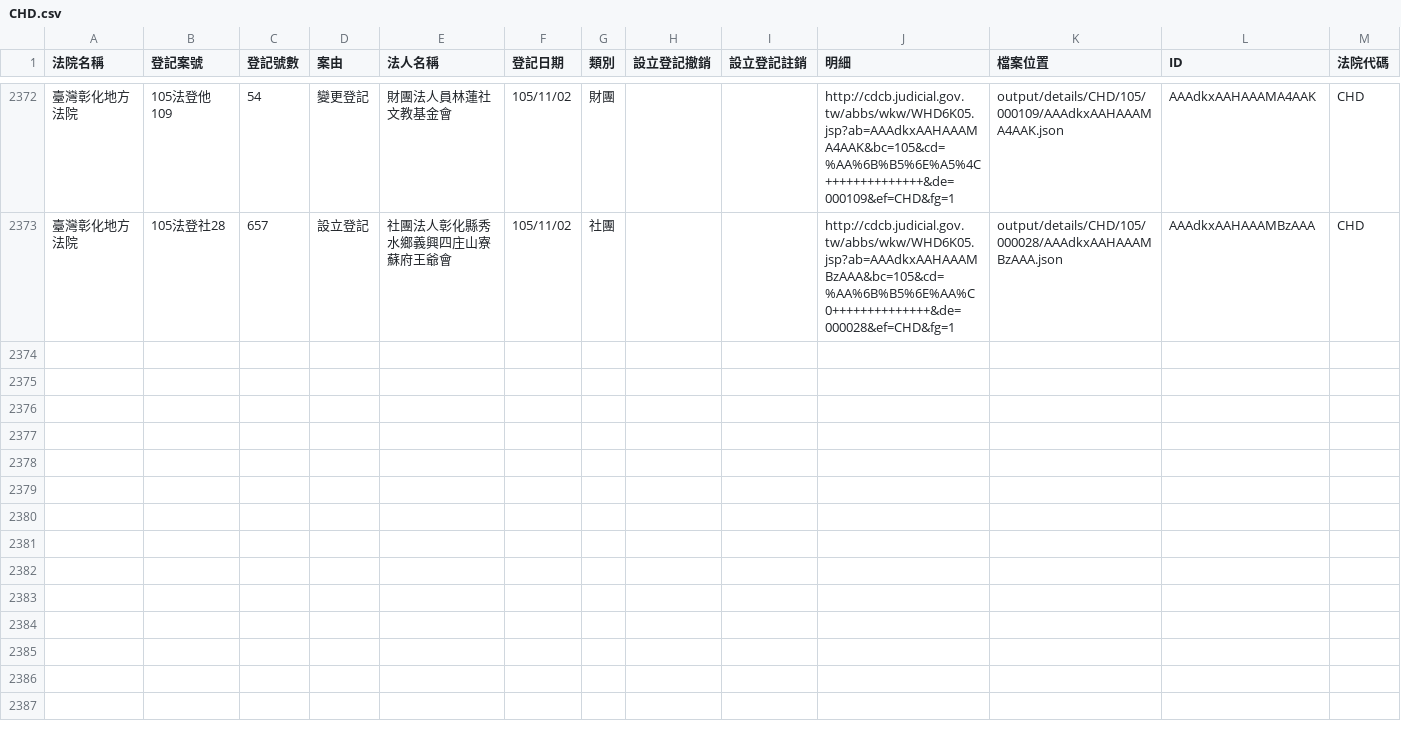
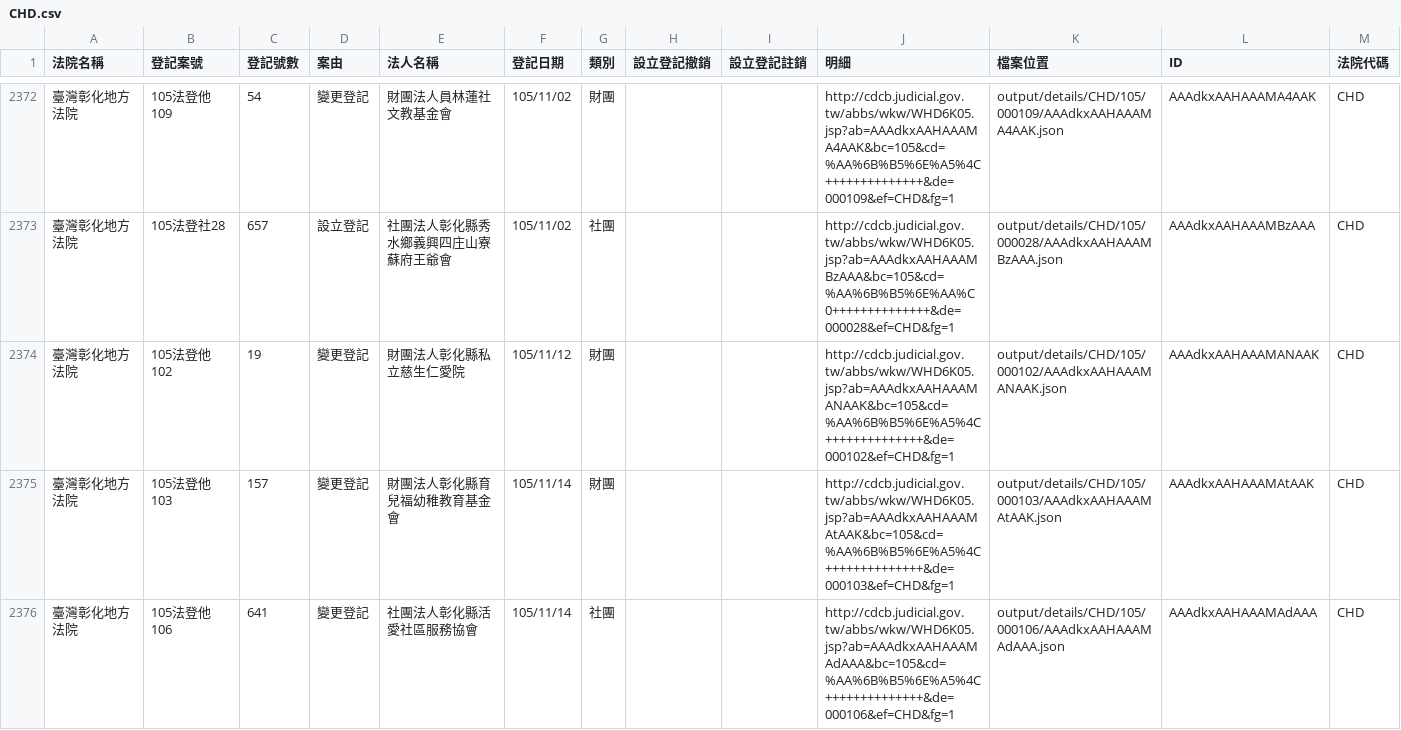
Before and after one commit to longhsiung/foundationtw, a CSV file: output/lists/CHD.csv, drawn as a sheet; only a part is shown, gaps mark what is left out.

Commit message:
update datasets @ 2016-11-16 02:00:01

```diff
--- a/output/lists/CHD.csv
+++ b/output/lists/CHD.csv
@@ -2373 +2373,4 @@
 臺灣彰化地方法院,105法登社28,657,設立登記,社團法人彰化縣秀水鄉義興四庄山寮蘇府王爺會,105/11/02,社團,,,http://cdcb.judicial.gov.tw/abbs/wkw/WHD6K05.jsp?ab=AAAdkxAAHAAAMBzAAA&bc=105&cd=%AA%6B%B5%6E%AA%C0++++++++++++++&de=000028&ef=CHD&fg=1,output/details/CHD/105/000028/AAAdkxAAHAAAMBzAAA.json,AAAdkxAAHAAAMBzAAA,CHD
+臺灣彰化地方法院,105法登他102,19,變更登記,財團法人彰化縣私立慈生仁愛院,105/11/12,財團,,,http://cdcb.judicial.gov.tw/abbs/wkw/WHD6K05.jsp?ab=AAAdkxAAHAAAMANAAK&bc=105&cd=%AA%6B%B5%6E%A5%4C++++++++++++++&de=000102&ef=CHD&fg=1,output/details/CHD/105/000102/AAAdkxAAHAAAMANAAK.json,AAAdkxAAHAAAMANAAK,CHD
+臺灣彰化地方法院,105法登他103,157,變更登記,財團法人彰化縣育兒福幼稚教育基金會,105/11/14,財團,,,http://cdcb.judicial.gov.tw/abbs/wkw/WHD6K05.jsp?ab=AAAdkxAAHAAAMAtAAK&bc=105&cd=%AA%6B%B5%6E%A5%4C++++++++++++++&de=000103&ef=CHD&fg=1,output/details/CHD/105/000103/AAAdkxAAHAAAMAtAAK.json,AAAdkxAAHAAAMAtAAK,CHD
+臺灣彰化地方法院,105法登他106,641,變更登記,社團法人彰化縣活愛社區服務協會,105/11/14,社團,,,http://cdcb.judicial.gov.tw/abbs/wkw/WHD6K05.jsp?ab=AAAdkxAAHAAAMAdAAA&bc=105&cd=%AA%6B%B5%6E%A5%4C++++++++++++++&de=000106&ef=CHD&fg=1,output/details/CHD/105/000106/AAAdkxAAHAAAMAdAAA.json,AAAdkxAAHAAAMAdAAA,CHD
```
Also changed, not shown: output/lists/CTD.csv, output/lists/CYD.csv, 27 other files.
